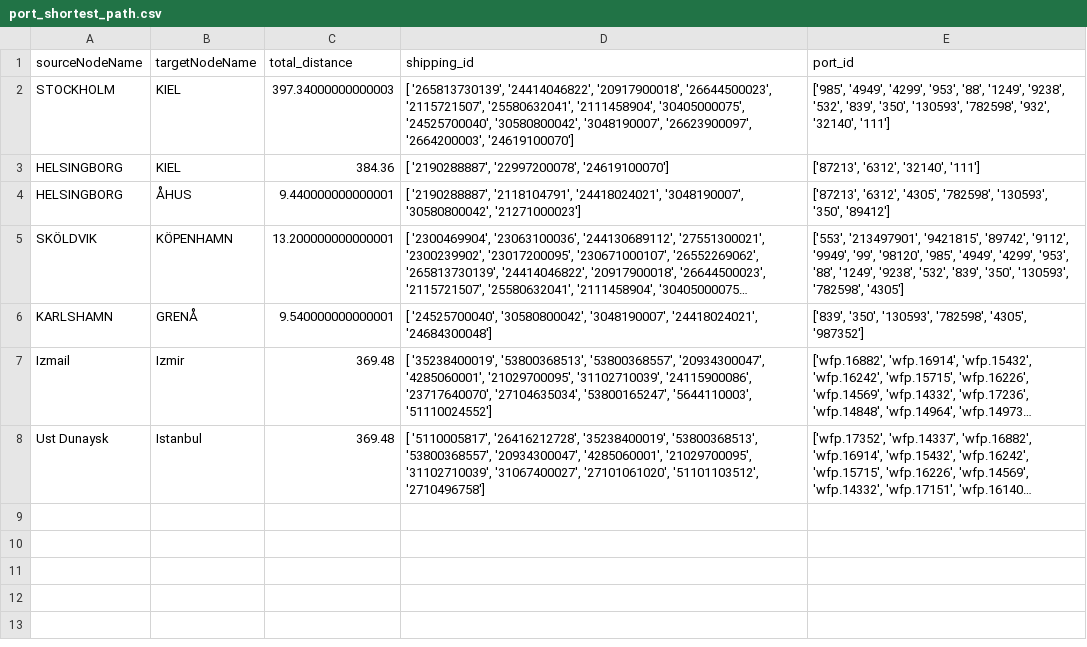
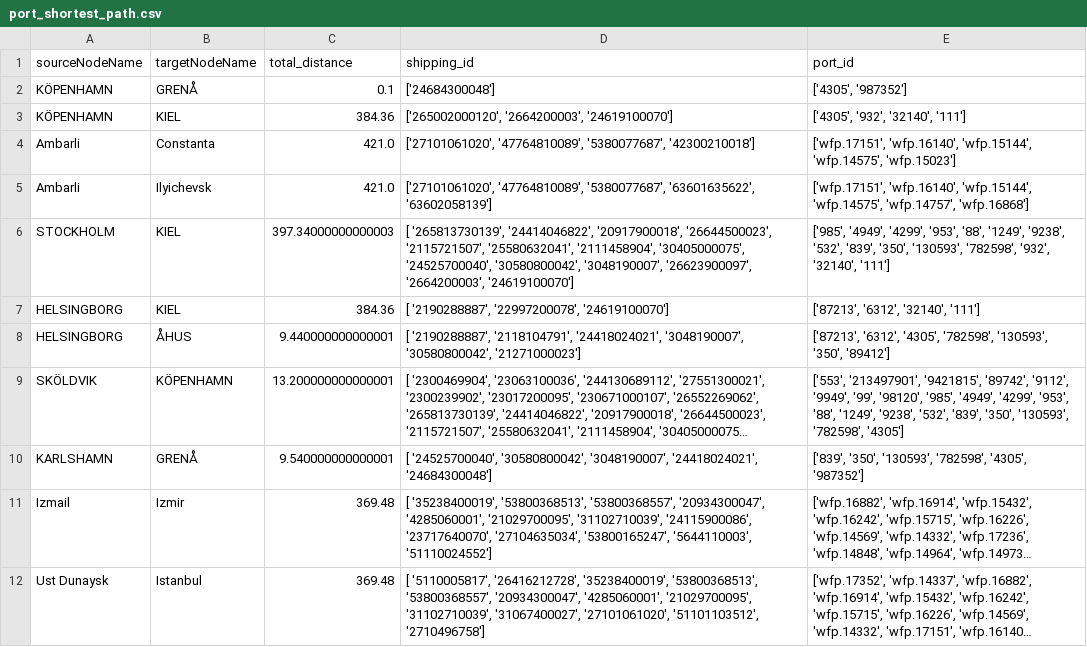
Before and after one commit to datacerdas/know-ais, a CSV file: platform/src/data/trajectory/port_shortest_path.csv, drawn as a sheet; long unchanged cells end in …; the diff names each change by its address in the sheet, - before the commit and + after, or states it on an @@ line.

```diff
--- a/platform/src/data/trajectory/port_shortest_path.csv
+++ b/platform/src/data/trajectory/port_shortest_path.csv
+row 2: KÖPENHAMN | GRENÅ | 0.1 | ['24684300048'] | ['4305', '987352']
+row 3: KÖPENHAMN | KIEL | 384.36 | ['265002000120', '2664200003', '24619100070'] | ['4305', '932', '32140', '111']
+row 4: Ambarli | Constanta | 421.0 | ['27101061020', '47764810089', '5380077687', '42300210018'] | ['wfp.17151', 'wfp.16140', 'wfp.15144', 'wfp.14575', 'wfp.15023']
+row 5: Ambarli | Ilyichevsk | 421.0 | ['27101061020', '47764810089', '5380077687', '63601635622', '63602058139'] | ['wfp.17151', 'wfp.16140', 'wfp.15144', 'wfp.14575', 'wfp.14757', 'wfp.16868']
```
Also changed, not shown: 1 other file.
